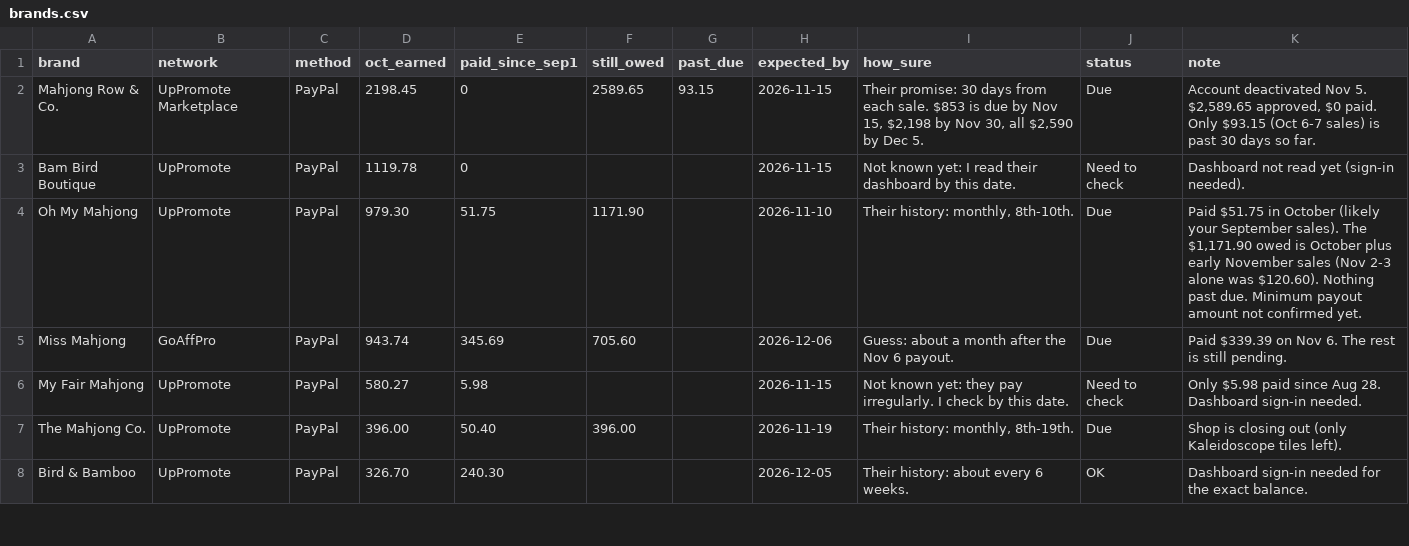
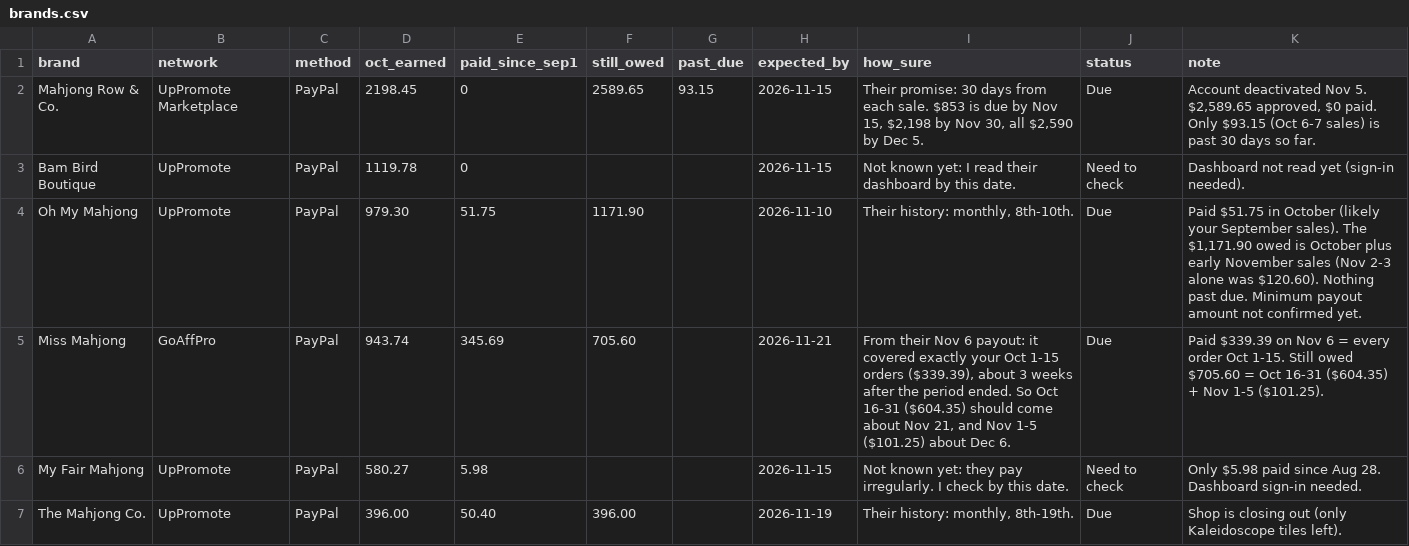
Before and after one commit to tiffanybrie/mahjmatchmaker-data, a CSV file: docs/payouts/brands.csv, drawn as a sheet; only a part is shown; the shorter side is filled out with more unchanged rows.

```diff
--- a/docs/payouts/brands.csv
+++ b/docs/payouts/brands.csv
@@ -4,3 +4,3 @@ Bam Bird Boutique,UpPromote,PayPal,1119.78,0,,,2026-11-15,Not known yet: I read
 Oh My Mahjong,UpPromote,PayPal,979.30,51.75,1171.90,,2026-11-10,"Their history: monthly, 8th-10th.",Due,"Paid $51.75 in October (likely your September sales). The $1,171.90 owed is October plus early November sales (Nov 2-3 alone was $120.60). Nothing past due. Minimum payout amount not confirmed yet."
-Miss Mahjong,GoAffPro,PayPal,943.74,345.69,705.60,,2026-12-06,Guess: about a month after the Nov 6 payout.,Due,Paid $339.39 on Nov 6. The rest is still pending.
+Miss Mahjong,GoAffPro,PayPal,943.74,345.69,705.60,,2026-11-21,"From their Nov 6 payout: it covered exactly your Oct 1-15 orders ($339.39), about 3 weeks after the period ended. So Oct 16-31 ($604.35) should come about Nov 21, and Nov 1-5 ($101.25) about Dec 6.",Due,Paid $339.39 on Nov 6 = every order Oct 1-15. Still owed $705.60 = Oct 16-31 ($604.35) + Nov 1-5 ($101.25).
 My Fair Mahjong,UpPromote,PayPal,580.27,5.98,,,2026-11-15,Not known yet: they pay irregularly. I check by this date.,Need to check,Only $5.98 paid since Aug 28. Dashboard sign-in needed.
```
Also changed, not shown: 2 other files.
